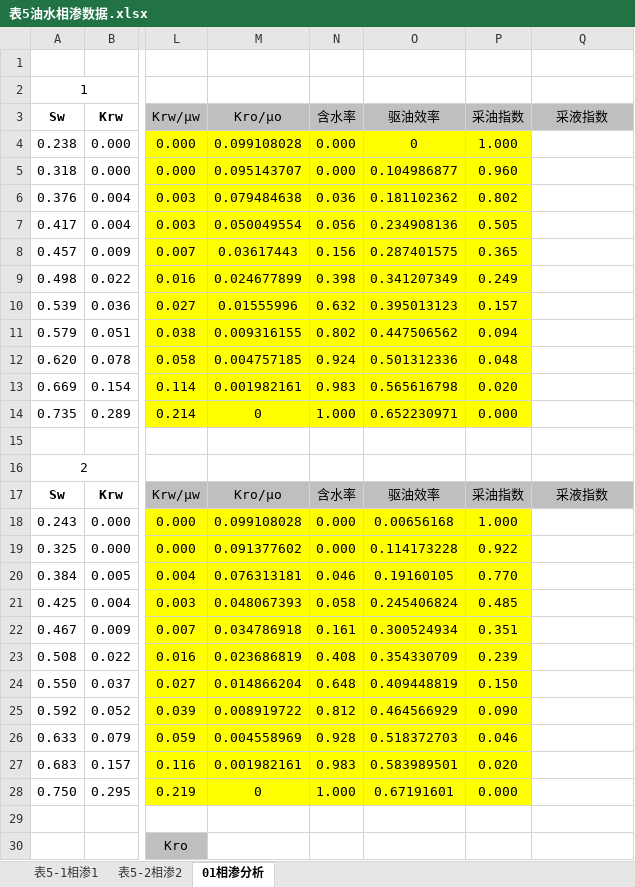
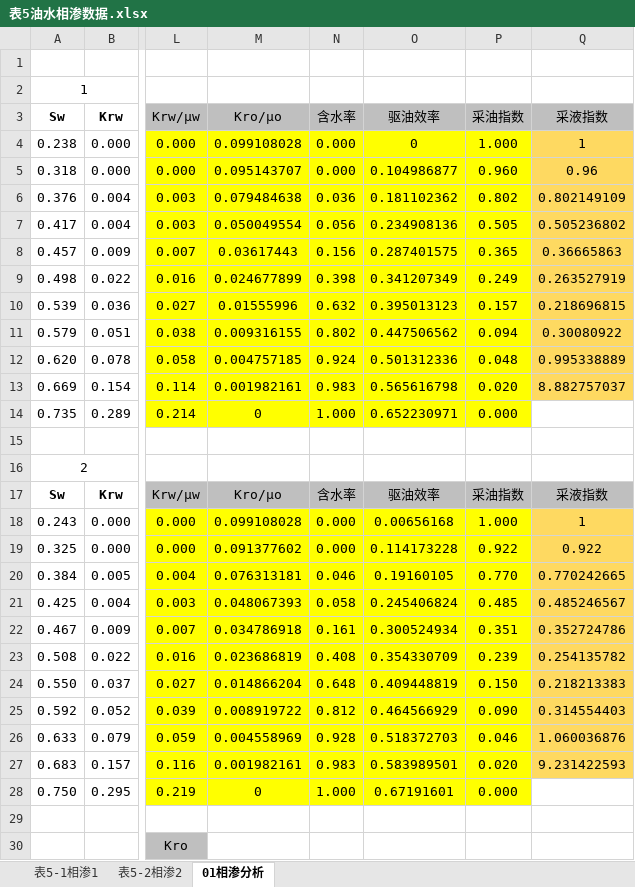
Before and after one commit to janven1/Reservoir-Design-Data, an Excel workbook: Excel/表5油水相渗数据.xlsx, sheet 01相渗分析, drawn as a sheet; only a part is shown, gaps mark what is left out; values as stored, in another font and other column widths than the file's, no borders; charts and pictures not drawn; the diff names each change by its address in the sheet, - before the commit and + after, or states it on an @@ line.

```diff
--- a/Excel/表5油水相渗数据.xlsx (sheet 01相渗分析)
+++ b/Excel/表5油水相渗数据.xlsx (sheet 01相渗分析)
-Q4: (empty)
+Q4: 1
-Q4:Q13 fill: none
+Q4:Q13 fill: #FED961
-Q5: (empty)
+Q5: 0.96
-Q6: (empty)
+Q6: 0.802149109
-Q7: (empty)
+Q7: 0.505236802
-Q8: (empty)
+Q8: 0.36665863
-Q9: (empty)
+Q9: 0.263527919
-Q10: (empty)
+Q10: 0.218696815
-Q11: (empty)
+Q11: 0.30080922
-Q12: (empty)
+Q12: 0.995338889
-Q13: (empty)
+Q13: 8.882757037
-Q18: (empty)
+Q18: 1
-Q18:Q27 fill: none
+Q18:Q27 fill: #FED961
-Q19: (empty)
+Q19: 0.922
-Q20: (empty)
+Q20: 0.770242665
-Q21: (empty)
+Q21: 0.485246567
-Q22: (empty)
+Q22: 0.352724786
-Q23: (empty)
+Q23: 0.254135782
-Q24: (empty)
+Q24: 0.218213383
-Q25: (empty)
+Q25: 0.314554403
-Q26: (empty)
+Q26: 1.060036876
-Q27: (empty)
+Q27: 9.231422593
```
Also changed, not shown: Excel/表1油区.xlsx, Excel/表2单井测井解释数据.xlsx, 13 other files.
